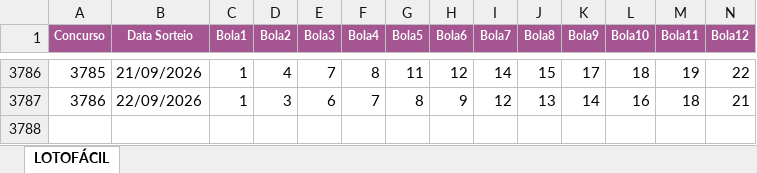
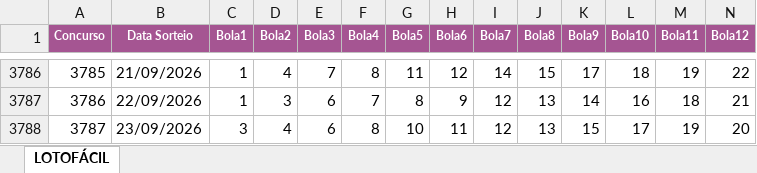
Before and after one commit to PedroThePeter/ROBOWEB, an Excel workbook: Lotofacil.xlsx, sheet LOTOFÁCIL, drawn as a sheet; only a part is shown, gaps mark what is left out; values as stored, in another font and other column widths than the file's, no borders; rows hold the shown columns only; the diff names each change by its address in the sheet, - before the commit and + after, or states it on an @@ line.

Commit message:
nova planilha de resultados

```diff
--- a/Lotofacil.xlsx (sheet LOTOFÁCIL)
+++ b/Lotofacil.xlsx (sheet LOTOFÁCIL)
+row 3788: 3787 | 23/09/2026 | 3 | 4 | 6 | 8 | 10 | 11 | 12 | 13 | 15 | 17 | 19 | 20
```
